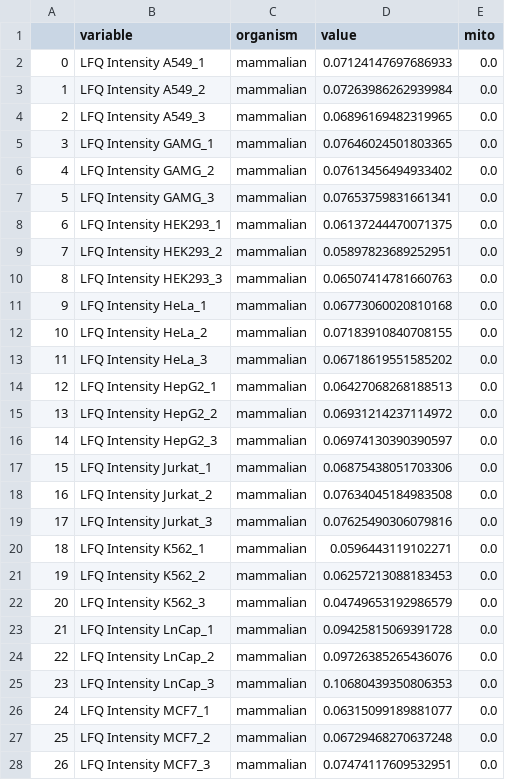
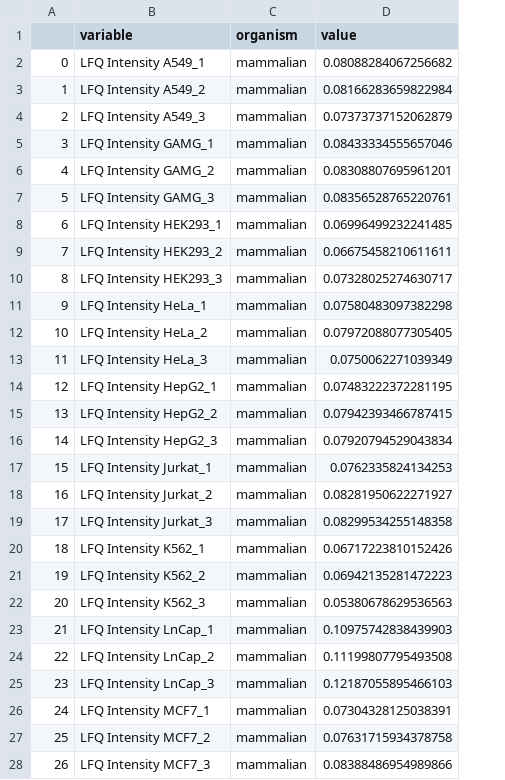
Before and after one commit to DenisTitovLab/WarburgEffectModel, a CSV file: Data/mammalian_proteomics_sum_core_no_mito.csv, drawn as a sheet; only a part is shown; the diff covers the shown part only; the diff names each change by its address in the sheet, - before the commit and + after, or states it on an @@ line.

```diff
--- a/Data/mammalian_proteomics_sum_core_no_mito.csv
+++ b/Data/mammalian_proteomics_sum_core_no_mito.csv
-column E (mito), rows 2-28: all 0.0
-D2 (value): 0.07124147697686933
+D2 (value): 0.08088284067256682
-D3 (value): 0.07263986262939984
+D3 (value): 0.08166283659822984
-D4 (value): 0.06896169482319965
+D4 (value): 0.07373737152062879
-D5 (value): 0.07646024501803365
+D5 (value): 0.08433334555657046
-D6 (value): 0.07613456494933402
+D6 (value): 0.08308807695961201
-D7 (value): 0.07653759831661341
+D7 (value): 0.08356528765220761
-D8 (value): 0.06137244470071375
+D8 (value): 0.06996499232241485
-D9 (value): 0.05897823689252951
+D9 (value): 0.06675458210611611
-D10 (value): 0.06507414781660763
+D10 (value): 0.07328025274630717
-D11 (value): 0.06773060020810168
+D11 (value): 0.07580483097382298
-D12 (value): 0.07183910840708155
+D12 (value): 0.07972088077305405
-D13 (value): 0.06718619551585202
+D13 (value): 0.0750062271039349
-D14 (value): 0.06427068268188513
+D14 (value): 0.07483222372281195
-D15 (value): 0.06931214237114972
+D15 (value): 0.07942393466787415
-D16 (value): 0.06974130390390597
+D16 (value): 0.07920794529043834
-D17 (value): 0.06875438051703306
+D17 (value): 0.0762335824134253
-D18 (value): 0.07634045184983508
+D18 (value): 0.08281950622271927
-D19 (value): 0.07625490306079816
+D19 (value): 0.08299534255148358
-D20 (value): 0.0596443119102271
+D20 (value): 0.06717223810152426
-D21 (value): 0.06257213088183453
+D21 (value): 0.06942135281472223
-D22 (value): 0.04749653192986579
+D22 (value): 0.05380678629536563
-D23 (value): 0.09425815069391728
+D23 (value): 0.10975742838439903
-D24 (value): 0.09726385265436076
+D24 (value): 0.11199807795493508
-D25 (value): 0.10680439350806353
+D25 (value): 0.12187055895466103
-D26 (value): 0.06315099189881077
+D26 (value): 0.07304328125038391
-D27 (value): 0.06729468270637248
+D27 (value): 0.07631715934378758
-D28 (value): 0.07474117609532951
+D28 (value): 0.08388486954989866
```
Also changed, not shown: 6 edited cells elsewhere in this file, Data/ecoli_cellular_rates.csv, Data/yeast_proteomics_sum_total.csv, 29 other files.
